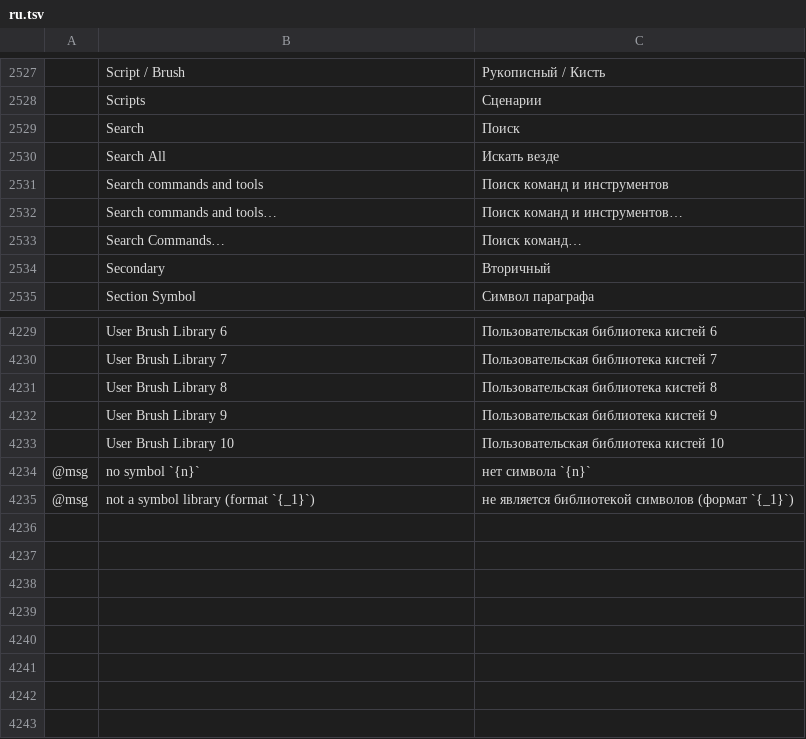
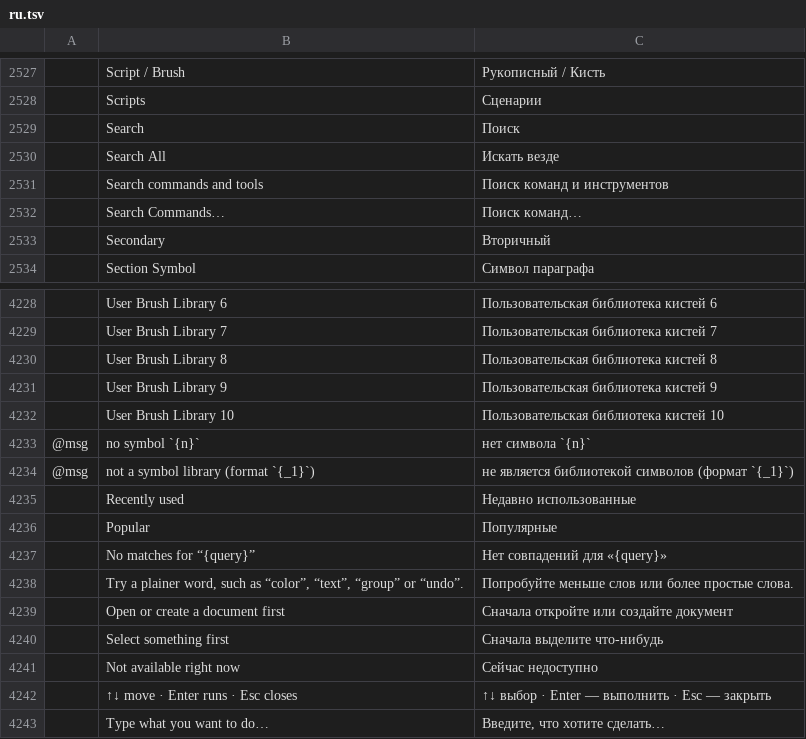
Before and after one commit to treeforjs/vectorcraft, a TSV file: crates/ui-egui/src/i18n/ru.tsv, drawn as a sheet; only a part is shown, gaps mark what is left out; removed rows and columns are numbered as before the commit, all else as after; the diff names each change by its address in the sheet, - before the commit and + after, or states it on an @@ line.

Commit message:
UX5: find anything with Cmd+K (#45)
Cmd/Ctrl+K opens a fuzzy-ranked command palette with everyday-word synonyms, recent and popular items, disabled reasons and an empty state; internal commands are hidden. The menu tree is cached instead of rebuilt every frame.

```diff
--- a/crates/ui-egui/src/i18n/ru.tsv
+++ b/crates/ui-egui/src/i18n/ru.tsv
-row 2532:  | Search commands and tools… | Поиск команд и инструментов…
+row 4235:  | Recently used | Недавно использованные
+row 4236:  | Popular | Популярные
+row 4237:  | No matches for “{query}” | Нет совпадений для «{query}»
+row 4238:  | Try a plainer word, such as “color”, “text”, “group” or “undo”. | Попробуйте меньше слов или более простые слова.
+row 4239:  | Open or create a document first | Сначала откройте или создайте документ
+row 4240:  | Select something first | Сначала выделите что-нибудь
+row 4241:  | Not available right now | Сейчас недоступно
+row 4242:  | ↑↓ move · Enter runs · Esc closes | ↑↓ выбор · Enter — выполнить · Esc — закрыть
+row 4243:  | Type what you want to do… | Введите, что хотите сделать…
```
Also changed, not shown: crates/ui-egui/src/i18n/cs.tsv, crates/ui-egui/src/i18n/es.tsv, 16 other files.
